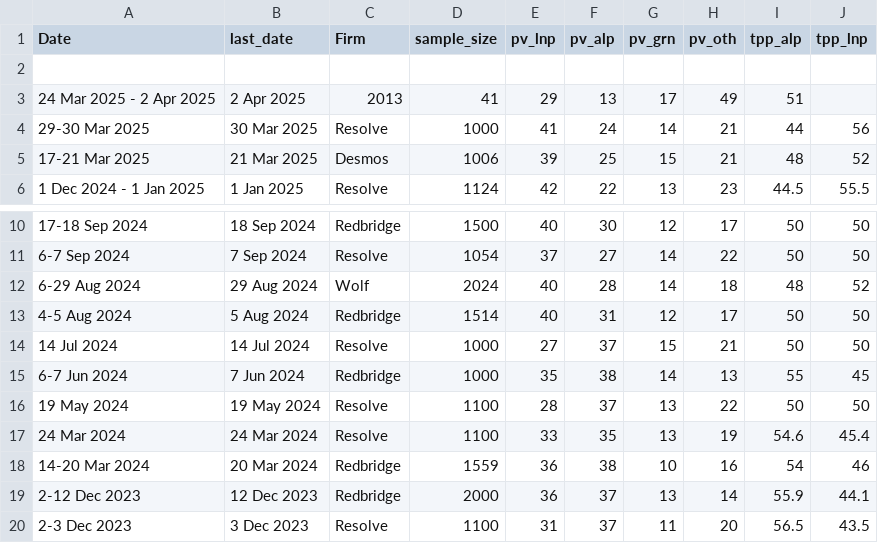
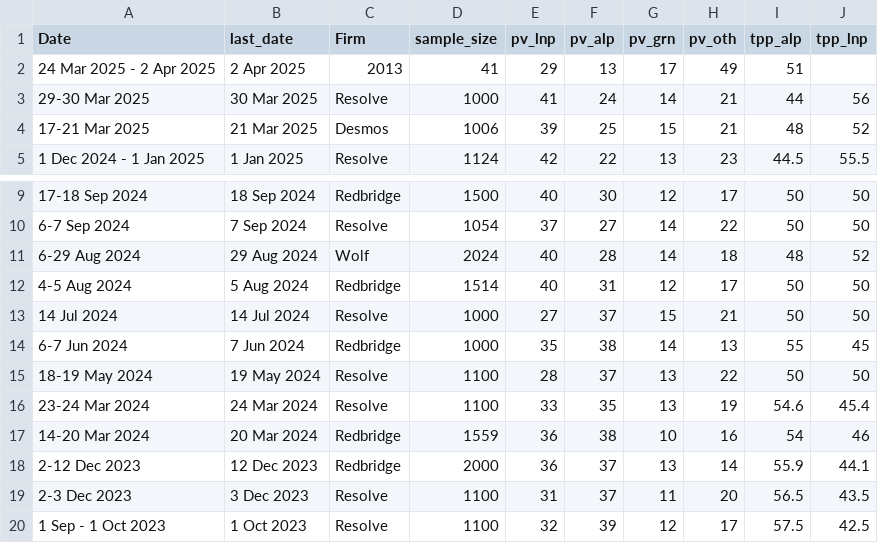
Before and after one commit to EGGCRACKLING123/wikipedia-vic-poll-charts, a CSV file: polling2226.csv, drawn as a sheet; only a part is shown, gaps mark what is left out; the shorter side is filled out with more unchanged rows; removed rows and columns are numbered as before the commit, all else as after; the diff names each change by its address in the sheet, - before the commit and + after, or states it on an @@ line.

Commit message:
Update polling2226.csv

```diff
--- a/polling2226.csv
+++ b/polling2226.csv
-row 2: (empty)
-A15 (Date): 19 May 2024
+A15 (Date): 18-19 May 2024
-A16 (Date): 24 Mar 2024
+A16 (Date): 23-24 Mar 2024
```
